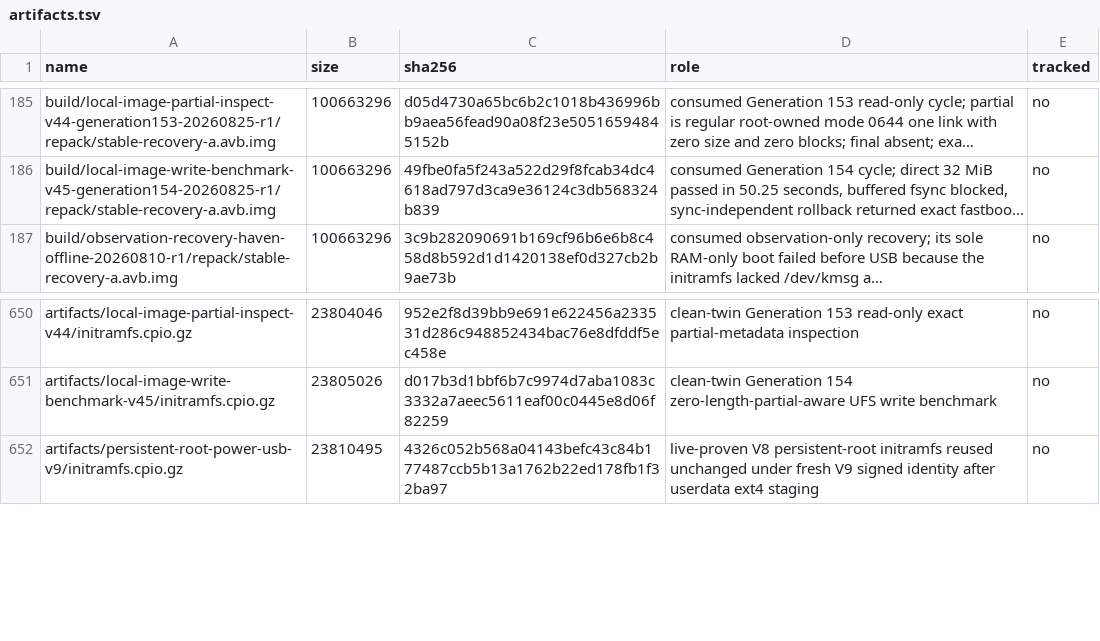
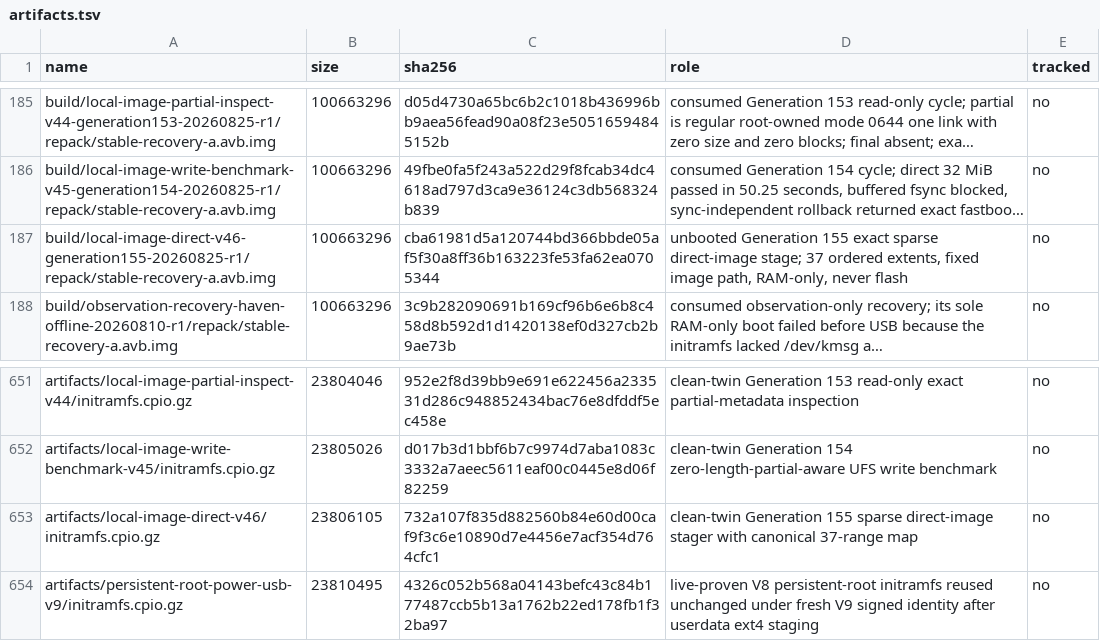
Before and after one commit to klimovich008/rog5-linux, a TSV file: manifests/artifacts.tsv, drawn as a sheet; only a part is shown, gaps mark what is left out; long unchanged cells end in …; the diff names each change by its address in the sheet, - before the commit and + after, or states it on an @@ line.

Commit message:
stage: admit Generation 155 direct image install

```diff
--- a/manifests/artifacts.tsv
+++ b/manifests/artifacts.tsv
+row 187: build/local-image-direct-v46-generation155-20260825-r1/repack/stable-recovery-a.avb.img | 100663296 | cba61981d5a120744bd366bbde05af5f30a8ff36b163223fe53fa62ea0705344 | unbooted Generation 155 exact sparse direct-image stage; 37 ordered extents, fixed image path, RAM-only, never flash | no
+row 653: artifacts/local-image-direct-v46/initramfs.cpio.gz | 23806105 | 732a107f835d882560b84e60d00caf9f3c6e10890d7e4456e7acf354d764cfc1 | clean-twin Generation 155 sparse direct-image stager with canonical 37-range map | no
```
Also changed, not shown: manifests/temporary-boot-images.tsv, 11 other files.
